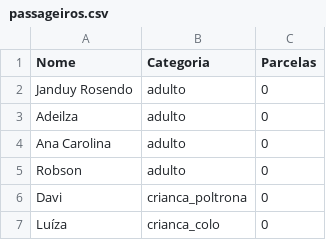
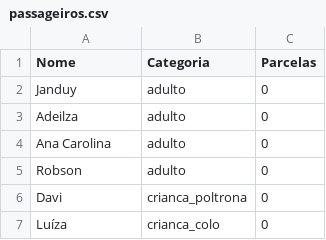
Before and after one commit to wandembergvrs/viagem2027, a CSV file: passageiros.csv, drawn as a sheet; only a part is shown; the diff covers the shown part only.

```diff
--- a/passageiros.csv
+++ b/passageiros.csv
@@ -1,3 +1,3 @@
 Nome;Categoria;Parcelas
-Janduy Rosendo;adulto;0
+Janduy;adulto;0
 Adeilza;adulto;0
```
Also changed, not shown: 2 added rows, 1 removed row and 13 edited cells elsewhere in this file.
